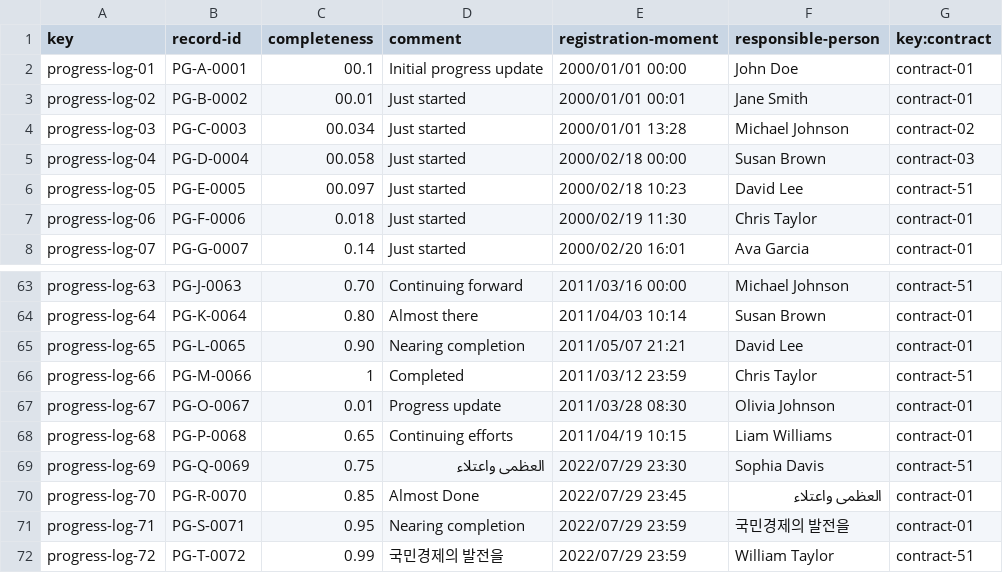
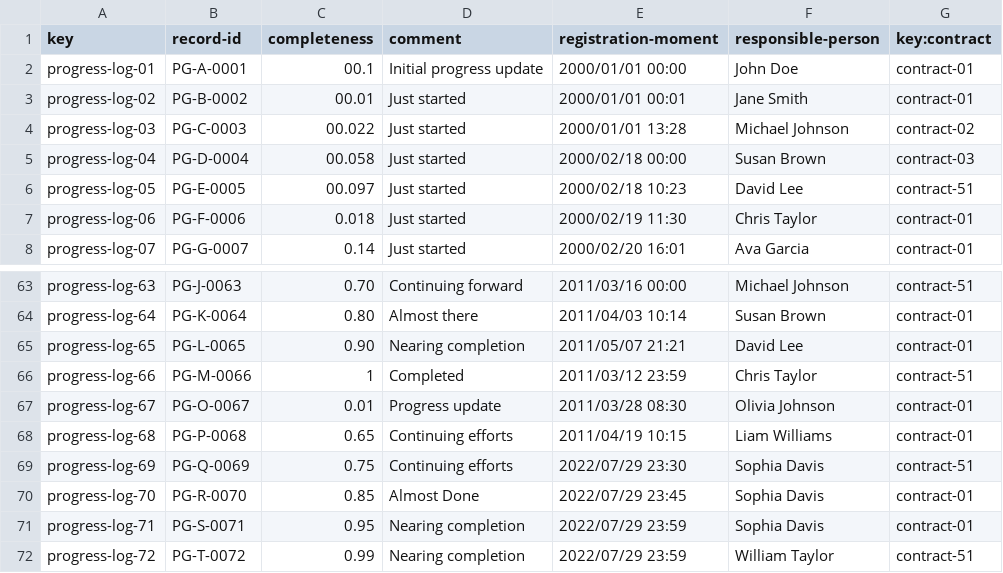
Before and after one commit to pabalcber/C3.039-Acme-SF, a CSV file: src/main/webapp/WEB-INF/resources/sample-data/progress-log.csv, drawn as a sheet; only a part is shown, gaps mark what is left out.

Commit message:
modified something

```diff
--- a/src/main/webapp/WEB-INF/resources/sample-data/progress-log.csv
+++ b/src/main/webapp/WEB-INF/resources/sample-data/progress-log.csv
@@ -3,3 +3,3 @@ progress-log-01,PG-A-0001,00.1,Initial progress update,2000/01/01 00:00,John Doe
 progress-log-02,PG-B-0002,00.01,Just started,2000/01/01 00:01,Jane Smith,contract-01
-progress-log-03,PG-C-0003,00.034,Just started,2000/01/01 13:28,Michael Johnson,contract-02
+progress-log-03,PG-C-0003,00.022,Just started,2000/01/01 13:28,Michael Johnson,contract-02
 progress-log-04,PG-D-0004,00.058,Just started,2000/02/18 00:00,Susan Brown,contract-03
@@ -68,5 +68,5 @@ progress-log-67,PG-O-0067,0.01,Progress update,2011/03/28 08:30,Olivia Johnson,c
 progress-log-68,PG-P-0068,0.65,Continuing efforts,2011/04/19 10:15,Liam Williams,contract-01
-progress-log-69,PG-Q-0069,0.75,العظمى واعتلاء,2022/07/29 23:30,Sophia Davis,contract-51
-progress-log-70,PG-R-0070,0.85,Almost Done,2022/07/29 23:45,العظمى واعتلاء,contract-01
-progress-log-71,PG-S-0071,0.95,Nearing completion,2022/07/29 23:59,국민경제의 발전을,contract-01
-progress-log-72,PG-T-0072,0.99,국민경제의 발전을,2022/07/29 23:59,William Taylor,contract-51
+progress-log-69,PG-Q-0069,0.75,Continuing efforts,2022/07/29 23:30,Sophia Davis,contract-51
+progress-log-70,PG-R-0070,0.85,Almost Done,2022/07/29 23:45,Sophia Davis,contract-01
+progress-log-71,PG-S-0071,0.95,Nearing completion,2022/07/29 23:59,Sophia Davis,contract-01
+progress-log-72,PG-T-0072,0.99,Nearing completion,2022/07/29 23:59,William Taylor,contract-51
```
